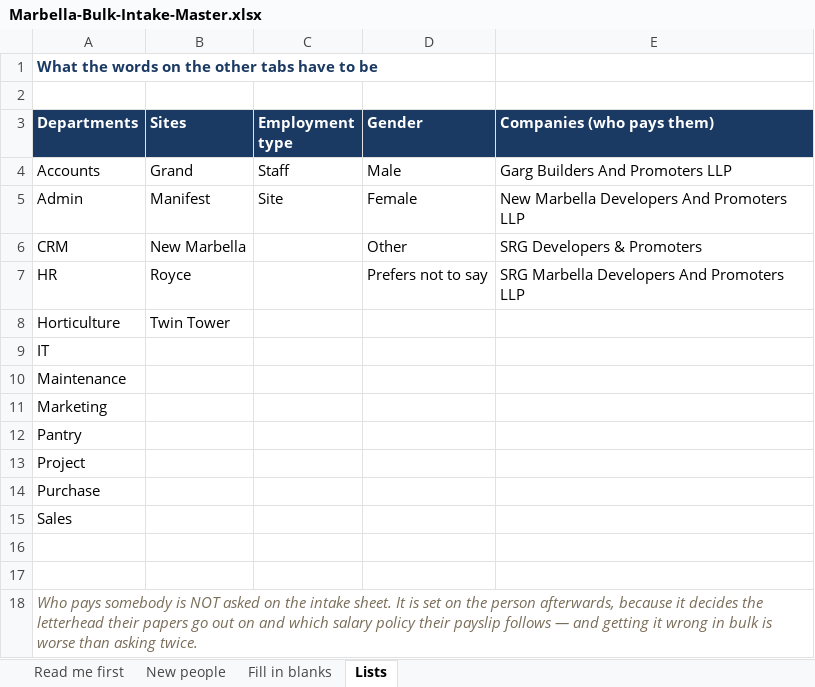
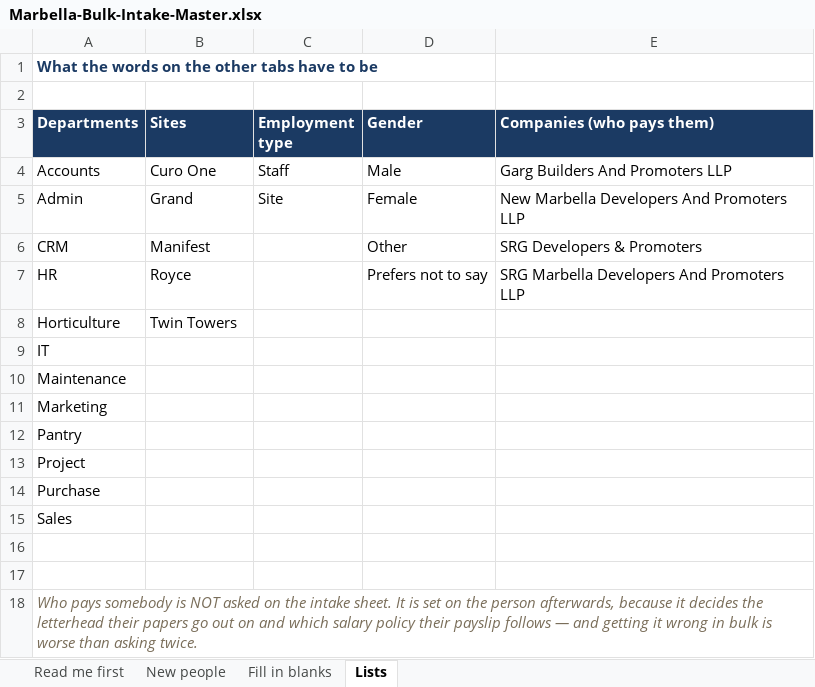
Before and after one commit to nitishrajwalia-arch/workflow-Ai---HR-, an Excel workbook: docs/Marbella-Bulk-Intake-Master.xlsx, sheet Lists, drawn as a sheet; values as stored, in another font and other column widths than the file's, no borders; the diff names each change by its address in the sheet, - before the commit and + after, or states it on an @@ line.

```diff
--- a/docs/Marbella-Bulk-Intake-Master.xlsx (sheet Lists)
+++ b/docs/Marbella-Bulk-Intake-Master.xlsx (sheet Lists)
-B4 (Sites): Grand
+B4 (Sites): Curo One
-B5 (Sites): Manifest
+B5 (Sites): Grand
-B6 (Sites): New Marbella
+B6 (Sites): Manifest
-B8 (Sites): Twin Tower
+B8 (Sites): Twin Towers
```
Also changed, not shown: 7 other files.
